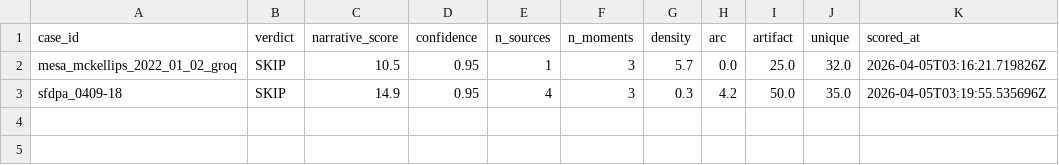
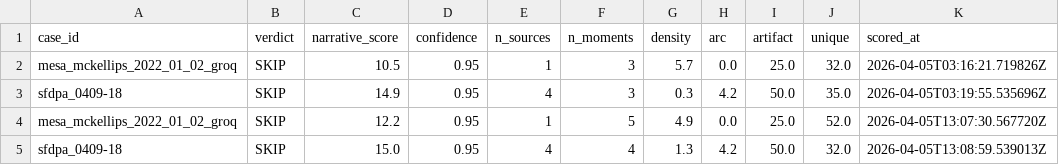
Before and after one commit to jj55222/FlameOn, a TSV file: pipeline4_scoring/verdicts/batch_summary.tsv, drawn as a sheet.

```diff
--- a/pipeline4_scoring/verdicts/batch_summary.tsv
+++ b/pipeline4_scoring/verdicts/batch_summary.tsv
@@ -3 +3,3 @@ mesa_mckellips_2022_01_02_groq	SKIP	10.5	0.95	1	3	5.7	0.0	25.0	32.0	2026-04-05T0
 sfdpa_0409-18	SKIP	14.9	0.95	4	3	0.3	4.2	50.0	35.0	2026-04-05T03:19:55.535696Z
+mesa_mckellips_2022_01_02_groq	SKIP	12.2	0.95	1	5	4.9	0.0	25.0	52.0	2026-04-05T13:07:30.567720Z
+sfdpa_0409-18	SKIP	15.0	0.95	4	4	1.3	4.2	50.0	32.0	2026-04-05T13:08:59.539013Z
```
Also changed, not shown: 7 other files.
